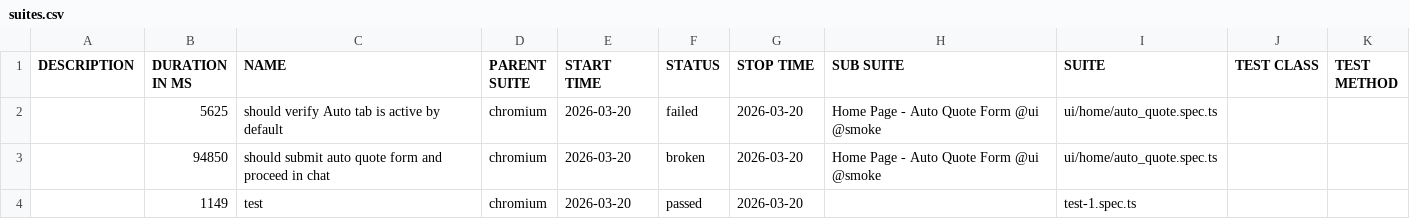
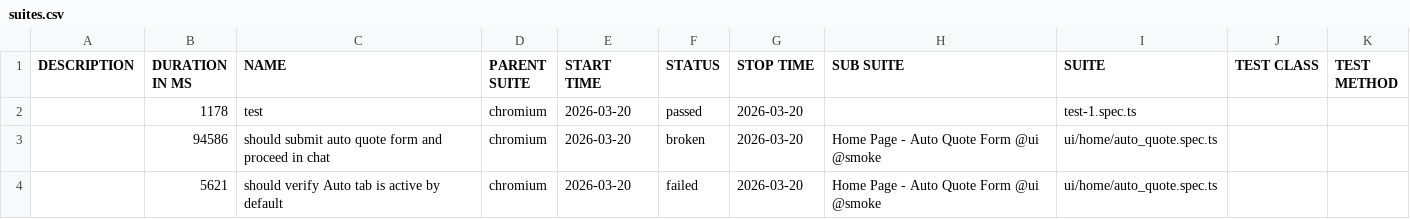
Before and after one commit to ihormynaiev-art/360covered, a CSV file: data/suites.csv, drawn as a sheet.

```diff
--- a/data/suites.csv
+++ b/data/suites.csv
@@ -1,4 +1,4 @@
 "DESCRIPTION","DURATION IN MS","NAME","PARENT SUITE","START TIME","STATUS","STOP TIME","SUB SUITE","SUITE","TEST CLASS","TEST METHOD"
-"","5625","should verify Auto tab is active by default","chromium","2026-03-20","failed","2026-03-20","Home Page - Auto Quote Form @ui @smoke","ui/home/auto_quote.spec.ts","",""
-"","94850","should submit auto quote form and proceed in chat","chromium","2026-03-20","broken","2026-03-20","Home Page - Auto Quote Form @ui @smoke","ui/home/auto_quote.spec.ts","",""
-"","1149","test","chromium","2026-03-20","passed","2026-03-20","","test-1.spec.ts","",""
+"","1178","test","chromium","2026-03-20","passed","2026-03-20","","test-1.spec.ts","",""
+"","94586","should submit auto quote form and proceed in chat","chromium","2026-03-20","broken","2026-03-20","Home Page - Auto Quote Form @ui @smoke","ui/home/auto_quote.spec.ts","",""
+"","5621","should verify Auto tab is active by default","chromium","2026-03-20","failed","2026-03-20","Home Page - Auto Quote Form @ui @smoke","ui/home/auto_quote.spec.ts","",""
```
Also changed, not shown: 57 other files.
